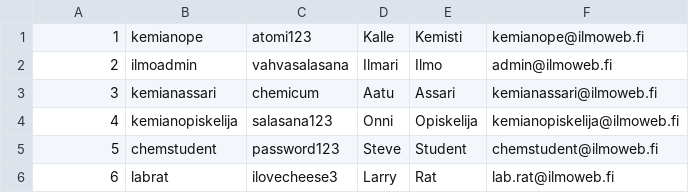
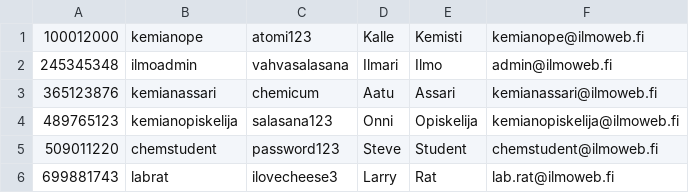
Before and after one commit to Salmela/ilmo, a CSV file: app/config/test_data_1.csv, drawn as a sheet.

```diff
--- a/app/config/test_data_1.csv
+++ b/app/config/test_data_1.csv
@@ -1,6 +1,6 @@
-1;kemianope;atomi123;Kalle;Kemisti;kemianope@ilmoweb.fi
-2;ilmoadmin;vahvasalasana;Ilmari;Ilmo;admin@ilmoweb.fi
-3;kemianassari;chemicum;Aatu;Assari;kemianassari@ilmoweb.fi
-4;kemianopiskelija;salasana123;Onni;Opiskelija;kemianopiskelija@ilmoweb.fi
-5;chemstudent;password123;Steve;Student;chemstudent@ilmoweb.fi
-6;labrat;ilovecheese3;Larry;Rat;lab.rat@ilmoweb.fi
+100012000;kemianope;atomi123;Kalle;Kemisti;kemianope@ilmoweb.fi
+245345348;ilmoadmin;vahvasalasana;Ilmari;Ilmo;admin@ilmoweb.fi
+365123876;kemianassari;chemicum;Aatu;Assari;kemianassari@ilmoweb.fi
+489765123;kemianopiskelija;salasana123;Onni;Opiskelija;kemianopiskelija@ilmoweb.fi
+509011220;chemstudent;password123;Steve;Student;chemstudent@ilmoweb.fi
+699881743;labrat;ilovecheese3;Larry;Rat;lab.rat@ilmoweb.fi
```
Also changed, not shown: 3 other files.
